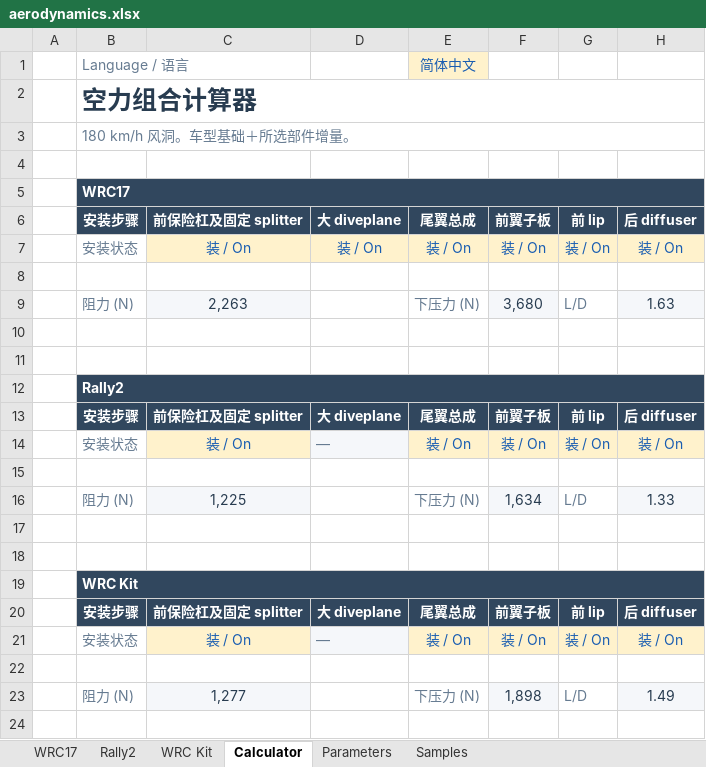
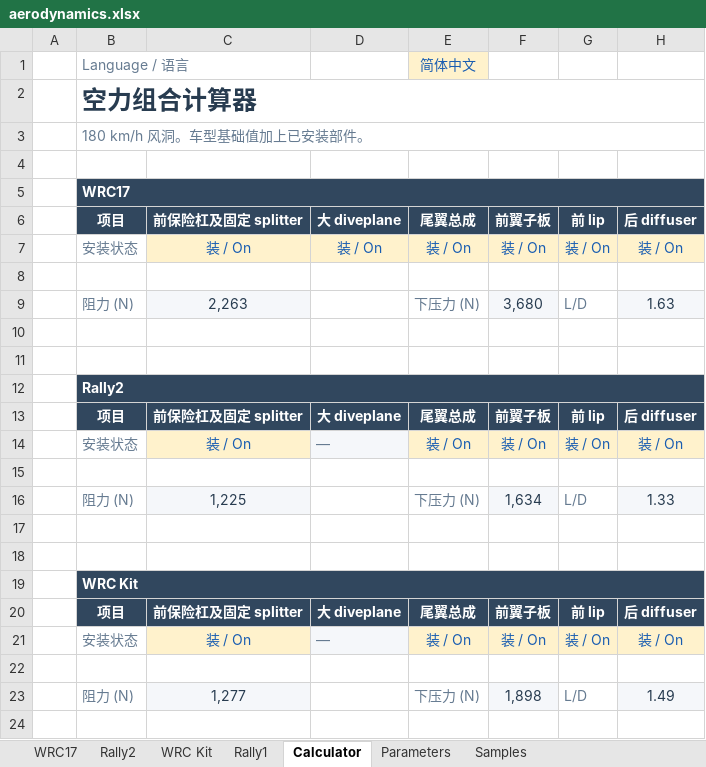
Before and after one commit to ProgUn1corn/qlourie_astral_r, an Excel workbook: docs/aerodynamics.xlsx, sheet Calculator, drawn as a sheet; only a part is shown; values as stored, in another font and other column widths than the file's, no borders; the diff names each change by its address in the sheet, - before the commit and + after, or states it on an @@ line.

```diff
--- a/docs/aerodynamics.xlsx (sheet Calculator)
+++ b/docs/aerodynamics.xlsx (sheet Calculator)
+sheet tab: Rally1
-B3: 180 km/h 风洞。车型基础＋所选部件增量。
+B3: 180 km/h 风洞。车型基础值加上已安装部件。
-B6: 安装步骤
+B6: 项目
-B13: 安装步骤
+B13: 项目
-B20: 安装步骤
+B20: 项目
```
Also changed, not shown: sheet Samples, sheet WRC Kit, sheet Rally2, sheet WRC17, sheet Parameters, charts or pictures.
